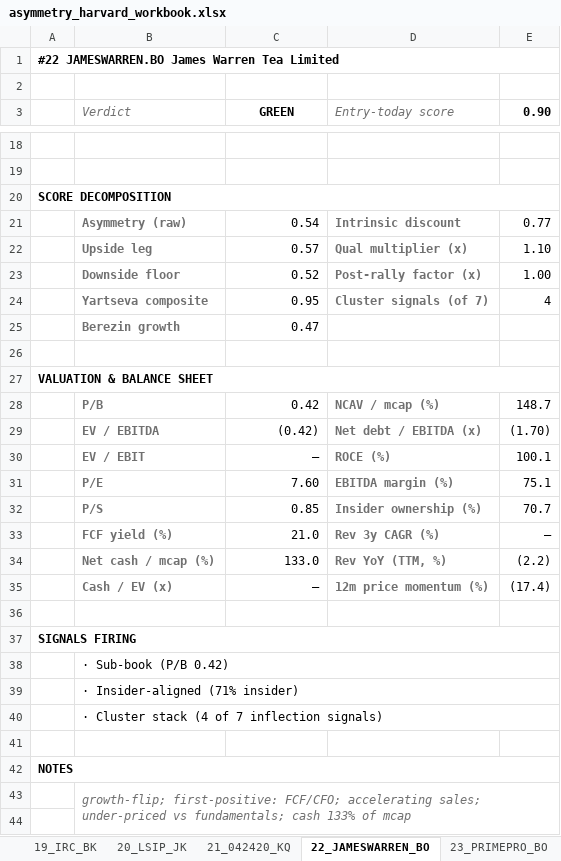
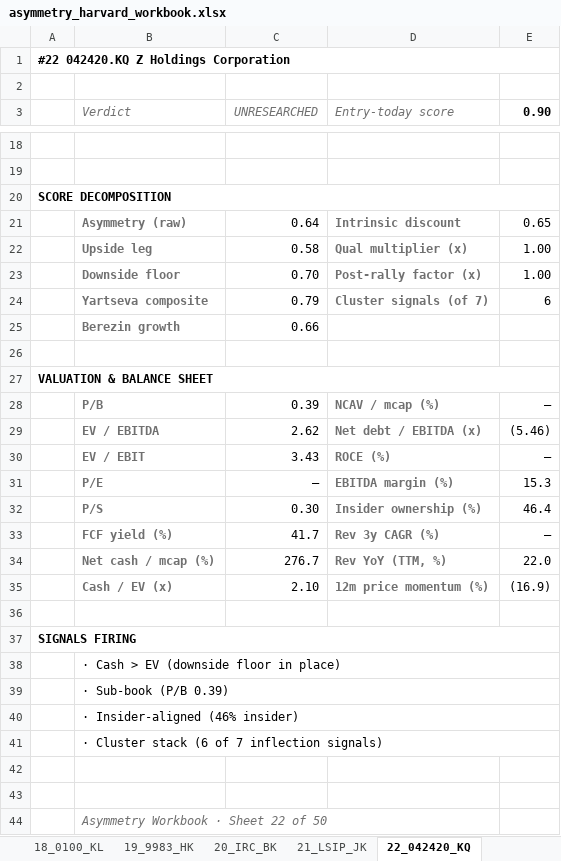
Before and after one commit to jupitersstring/cyclepapa, an Excel workbook: asymmetry_harvard_workbook.xlsx, sheet 22_042420_KQ, drawn as a sheet; only a part is shown, gaps mark what is left out; the shorter side is filled out with more unchanged rows; values as stored, in another font and other column widths than the file's, no borders; removed rows and columns are numbered as before the commit, all else as after; the diff covers the shown part only; the diff names each change by its address in the sheet, - before the commit and + after, or states it on an @@ line.

```diff
--- a/asymmetry_harvard_workbook.xlsx (sheet 22_042420_KQ)
+++ b/asymmetry_harvard_workbook.xlsx (sheet 22_042420_KQ)
-sheet tab: 19_IRC_BK
+sheet tab: 19_9983_HK
-sheet tab: 20_LSIP_JK
+sheet tab: 20_IRC_BK
-sheet tab: 21_042420_KQ
+sheet tab: 21_LSIP_JK
-sheet tab: 22_JAMESWARREN_BO
+sheet tab: 22_042420_KQ
-A1: #22 JAMESWARREN.BO James Warren Tea Limited
+A1: #22 042420.KQ Z Holdings Corporation
-C3: GREEN
+C3: UNRESEARCHED
@@ C3 bold: on → off, italic: off → on, text colour: black → #707070 @@
-C21 (UNRESEARCHED): 0.54
+C21 (UNRESEARCHED): 0.64
-E21 (0.90): 0.77
+E21 (0.90): 0.65
-C22 (UNRESEARCHED): 0.57
+C22 (UNRESEARCHED): 0.58
-E22 (0.90): 1.10
+E22 (0.90): 1.00
-C23 (UNRESEARCHED): 0.52
+C23 (UNRESEARCHED): 0.70
-C24 (UNRESEARCHED): 0.95
+C24 (UNRESEARCHED): 0.79
-E24 (0.90): 4
+E24 (0.90): 6
-C25 (UNRESEARCHED): 0.47
+C25 (UNRESEARCHED): 0.66
-C28 (UNRESEARCHED): 0.42
+C28 (UNRESEARCHED): 0.39
-E28 (0.90): 148.7
+E28 (0.90): –
-C29 (UNRESEARCHED): (0.42)
+C29 (UNRESEARCHED): 2.62
-E29 (0.90): (1.70)
+E29 (0.90): (5.46)
-C30 (UNRESEARCHED): –
+C30 (UNRESEARCHED): 3.43
-E30 (0.90): 100.1
+E30 (0.90): –
-C31 (UNRESEARCHED): 7.60
+C31 (UNRESEARCHED): –
-E31 (0.90): 75.1
+E31 (0.90): 15.3
-C32 (UNRESEARCHED): 0.85
+C32 (UNRESEARCHED): 0.30
-E32 (0.90): 70.7
+E32 (0.90): 46.4
-C33 (UNRESEARCHED): 21.0
+C33 (UNRESEARCHED): 41.7
-C34 (UNRESEARCHED): 133.0
+C34 (UNRESEARCHED): 276.7
-E34 (0.90): (2.2)
+E34 (0.90): 22.0
-C35 (UNRESEARCHED): –
+C35 (UNRESEARCHED): 2.10
-E35 (0.90): (17.4)
+E35 (0.90): (16.9)
-B38 (Verdict): · Sub-book (P/B 0.42)
+B38 (Verdict): · Cash > EV (downside floor in place)
-B39 (Verdict): · Insider-aligned (71% insider)
+B39 (Verdict): · Sub-book (P/B 0.39)
-B40 (Verdict): · Cluster stack (4 of 7 inflection signals)
+B40 (Verdict): · Insider-aligned (46% insider)
-row 41: (empty)
-row 42: NOTES
-B41 (Verdict): growth-flip; first-positive: FCF/CFO; accelerating sales; under-priced vs fundamentals; cash 133% of mcap
+B41 (Verdict): · Cluster stack (6 of 7 inflection signals)
@@ B41 italic: on → off, text colour: #707070 → black @@
-row 44: (empty)
```
Also changed, not shown: 2 removed rows and 8 edited cells elsewhere in this sheet, sheet Index, sheet 46_0JXZ_IL, sheet 30_1798_T, sheet 11_ALGEV_PA, sheet 07_DDEJF, sheet 29_CTTMF, 40 more sheets, other sheet tabs, asymmetry_nms_book.xlsx, otc_archetype_book.xlsx, 11 other files.
